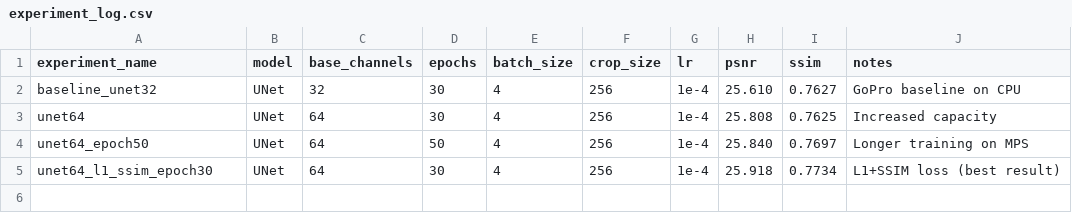
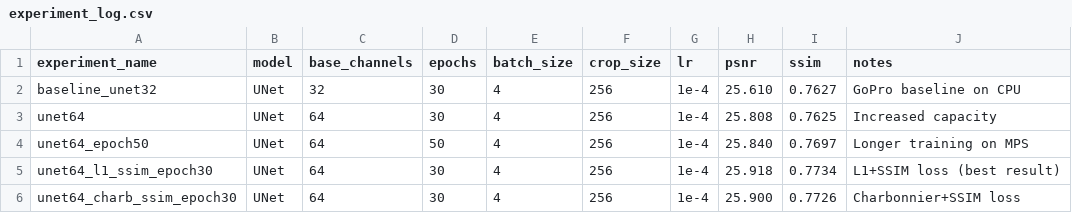
Before and after one commit to bhargava-suryadevara/Neural-Rendering-for-Image-Deblurring-and-Frame-Generation, a CSV file: experiments/experiment_log.csv, drawn as a sheet.

Commit message:
new model

```diff
--- a/experiments/experiment_log.csv
+++ b/experiments/experiment_log.csv
@@ -5 +5,2 @@ unet64_epoch50,UNet,64,50,4,256,1e-4,25.840,0.7697,Longer training on MPS
 unet64_l1_ssim_epoch30,UNet,64,30,4,256,1e-4,25.918,0.7734,L1+SSIM loss (best result)
+unet64_charb_ssim_epoch30,UNet,64,30,4,256,1e-4,25.900,0.7726,Charbonnier+SSIM loss
```
Also changed, not shown: 32 other files.
